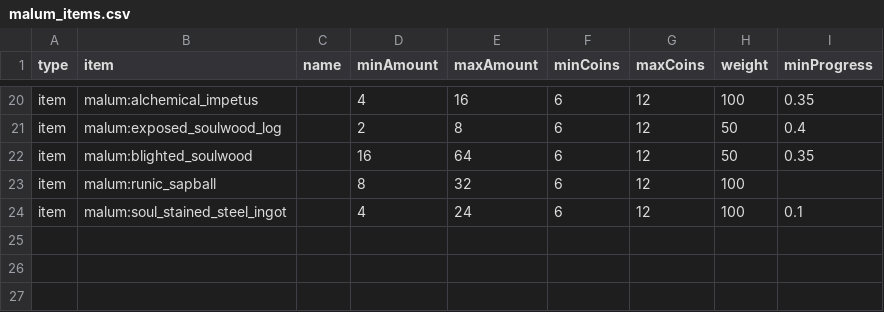
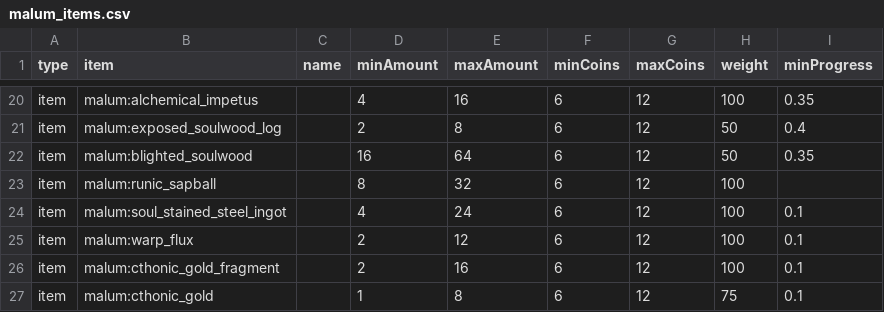
Before and after one commit to Sadragos/kubejs-mission-system, a CSV file: missions/malum_items.csv, drawn as a sheet; only a part is shown, gaps mark what is left out.

```diff
--- a/missions/malum_items.csv
+++ b/missions/malum_items.csv
@@ -24 +24,4 @@ item;malum:runic_sapball;;8;32;6;12;100;
 item;malum:soul_stained_steel_ingot;;4;24;6;12;100;0.1
+item;malum:warp_flux;;2;12;6;12;100;0.1
+item;malum:cthonic_gold_fragment;;2;16;6;12;100;0.1
+item;malum:cthonic_gold;;1;8;6;12;75;0.1
```
Also changed, not shown: missions/occultism_items.csv, 3 other files.
